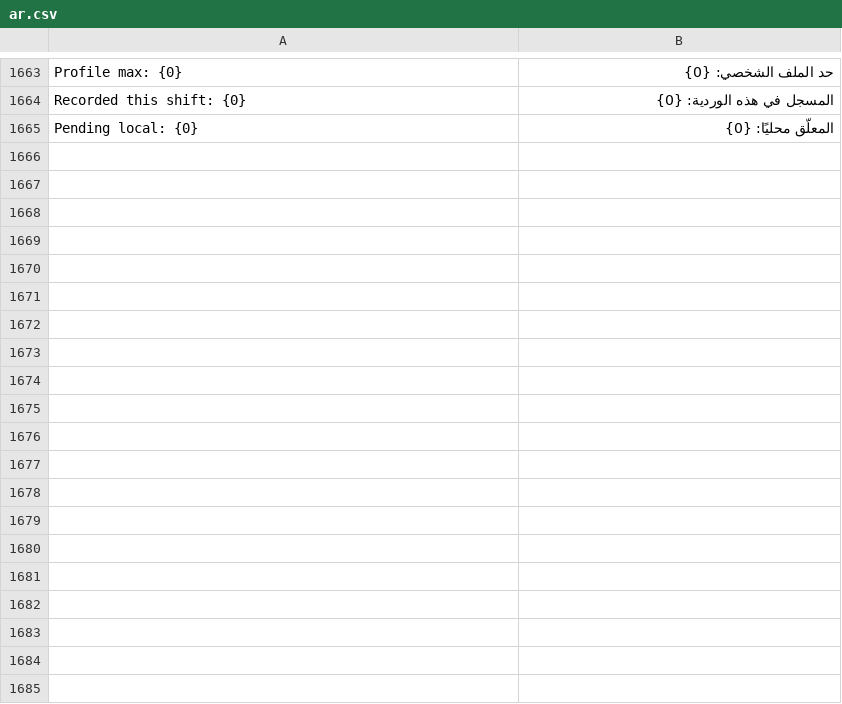
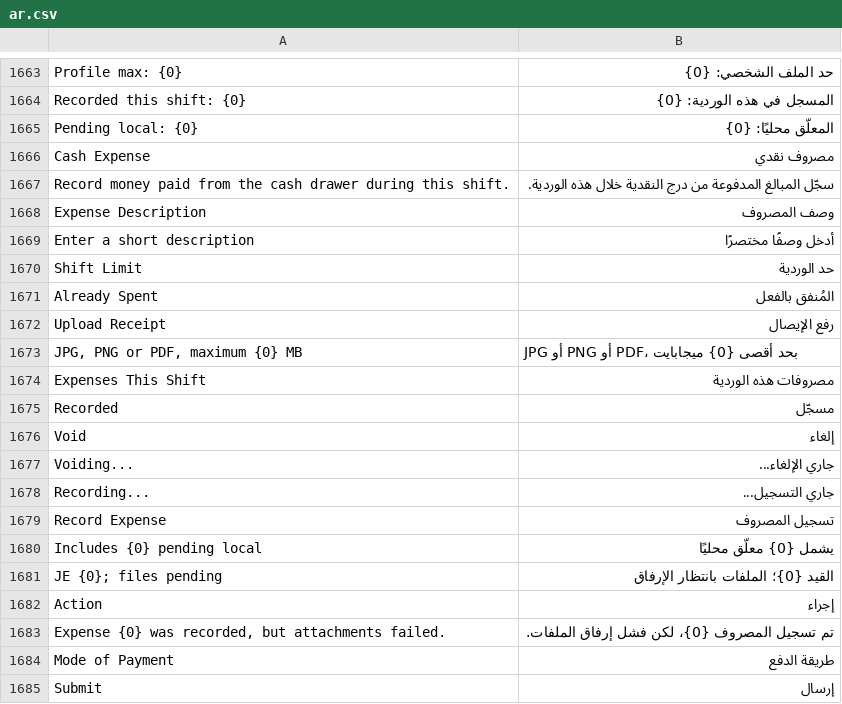
Before and after one commit to BrainWise-DEV/POSNext, a CSV file: pos_next/translations/ar.csv, drawn as a sheet; only a part is shown, gaps mark what is left out; the diff names each change by its address in the sheet, - before the commit and + after, or states it on an @@ line.

Commit message:
Enhance ExpenseDialog and API for improved expense management
- Updated ExpenseDialog.vue to refine UI elements, including new title and description sections for better user guidance.
- Improved loading indicators and error messages for offline mode, enhancing user experience during data retrieval.
- Modified API to include owner information for expenses, allowing better tracking of cashiers associated with recorded expenses.
- Added tests to validate new functionality and ensure accurate data handling in expense retrieval.

This update aims to streamline the expense recording process and improve clarity for users managing cash expenses.

```diff
--- a/pos_next/translations/ar.csv
+++ b/pos_next/translations/ar.csv
+row 1666: Cash Expense | مصروف نقدي
+row 1667: Record money paid from the cash drawer during this shift. | سجّل المبالغ المدفوعة من درج النقدية خلال هذه الوردية.
+row 1668: Expense Description | وصف المصروف
+row 1669: Enter a short description | أدخل وصفًا مختصرًا
+row 1670: Shift Limit | حد الوردية
+row 1671: Already Spent | المُنفق بالفعل
+row 1672: Upload Receipt | رفع الإيصال
+row 1673: JPG, PNG or PDF, maximum {0} MB | JPG أو PNG أو PDF، بحد أقصى {0} ميجابايت
+row 1674: Expenses This Shift | مصروفات هذه الوردية
+row 1675: Recorded | مسجّل
+row 1676: Void | إلغاء
+row 1677: Voiding... | جاري الإلغاء...
+row 1678: Recording... | جاري التسجيل...
+row 1679: Record Expense | تسجيل المصروف
+row 1680: Includes {0} pending local | يشمل {0} معلّق محليًا
+row 1681: JE {0}; files pending | القيد {0}؛ الملفات بانتظار الإرفاق
+row 1682: Action | إجراء
+row 1683: Expense {0} was recorded, but attachments failed. | تم تسجيل المصروف {0}، لكن فشل إرفاق الملفات.
+row 1684: Mode of Payment | طريقة الدفع
+row 1685: Submit | إرسال
```
Also changed, not shown: 3 other files.
